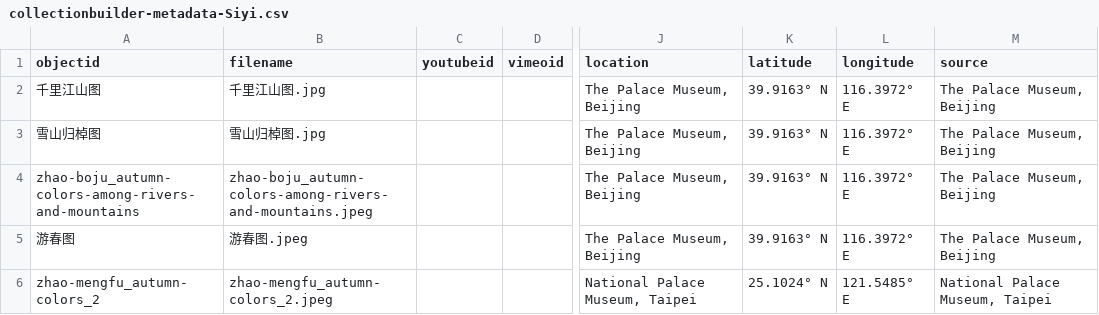
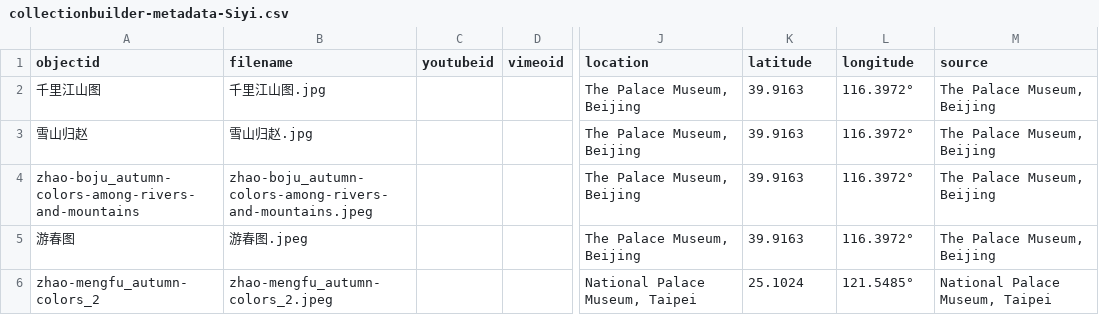
Before and after one commit to OnlyPebble/259VisualExhibition, a CSV file: _data/collectionbuilder-metadata-Siyi.csv, drawn as a sheet; only a part is shown, gaps mark what is left out; the diff names each change by its address in the sheet, - before the commit and + after, or states it on an @@ line.

Commit message:
update locations

```diff
--- a/_data/collectionbuilder-metadata-Siyi.csv
+++ b/_data/collectionbuilder-metadata-Siyi.csv
-K2:K5 (latitude): 39.9163° N
+K2:K5 (latitude): 39.9163
-L2:L5 (longitude): 116.3972° E
+L2:L5 (longitude): 116.3972°
-A3 (objectid): 雪山归棹图
+A3 (objectid): 雪山归赵
-B3 (filename): 雪山归棹图.jpg
+B3 (filename): 雪山归赵.jpg
-K6 (latitude): 25.1024° N
+K6 (latitude): 25.1024
-L6 (longitude): 121.5485° E
+L6 (longitude): 121.5485°
```
Also changed, not shown: 1 other file.
